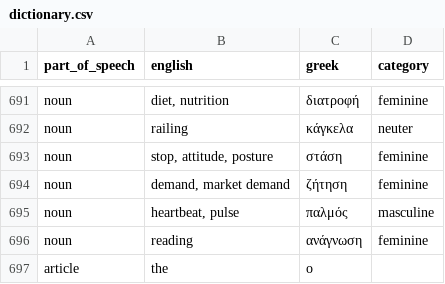
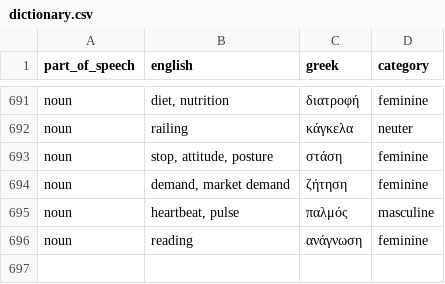
Before and after one commit to gataky/syntaxis, a CSV file: dictionary.csv, drawn as a sheet; only a part is shown, gaps mark what is left out.

```diff
--- a/dictionary.csv
+++ b/dictionary.csv
@@ -696,2 +696 @@ noun,"heartbeat, pulse",παλμός,masculine
 noun,reading,ανάγνωση,feminine
-article,the,ο,
```
Also changed, not shown: 8 other files.
